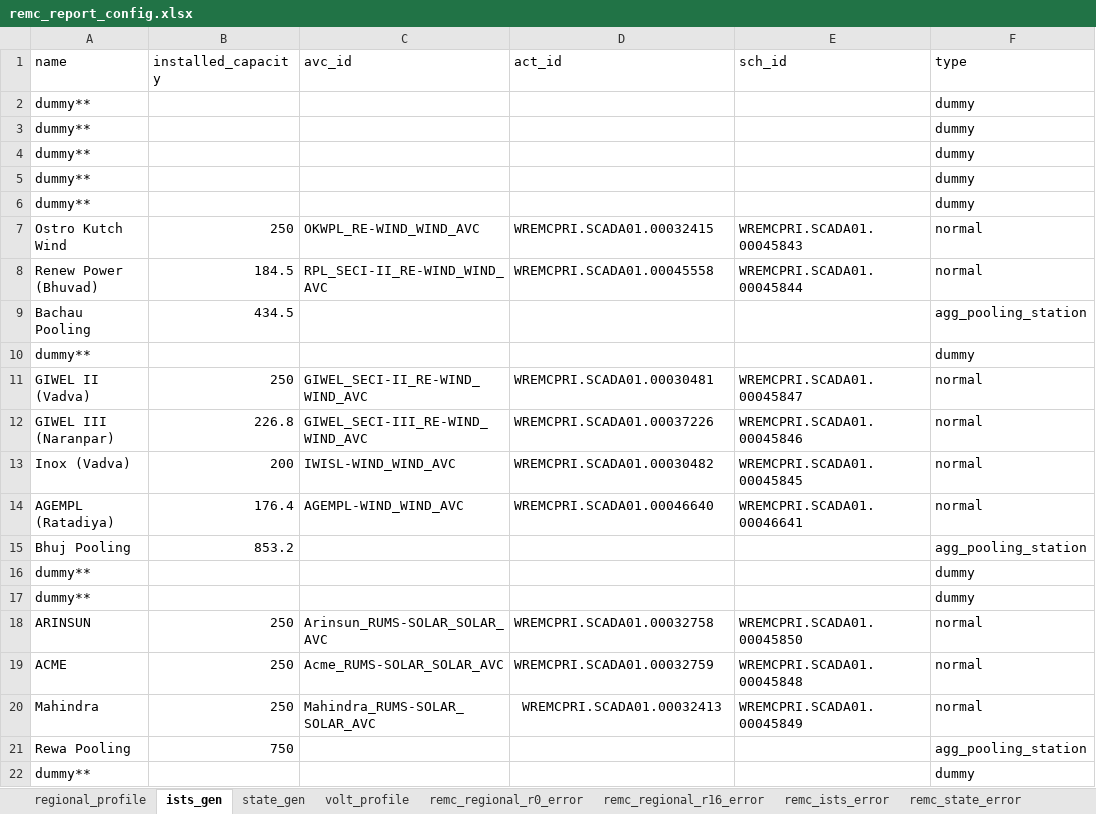
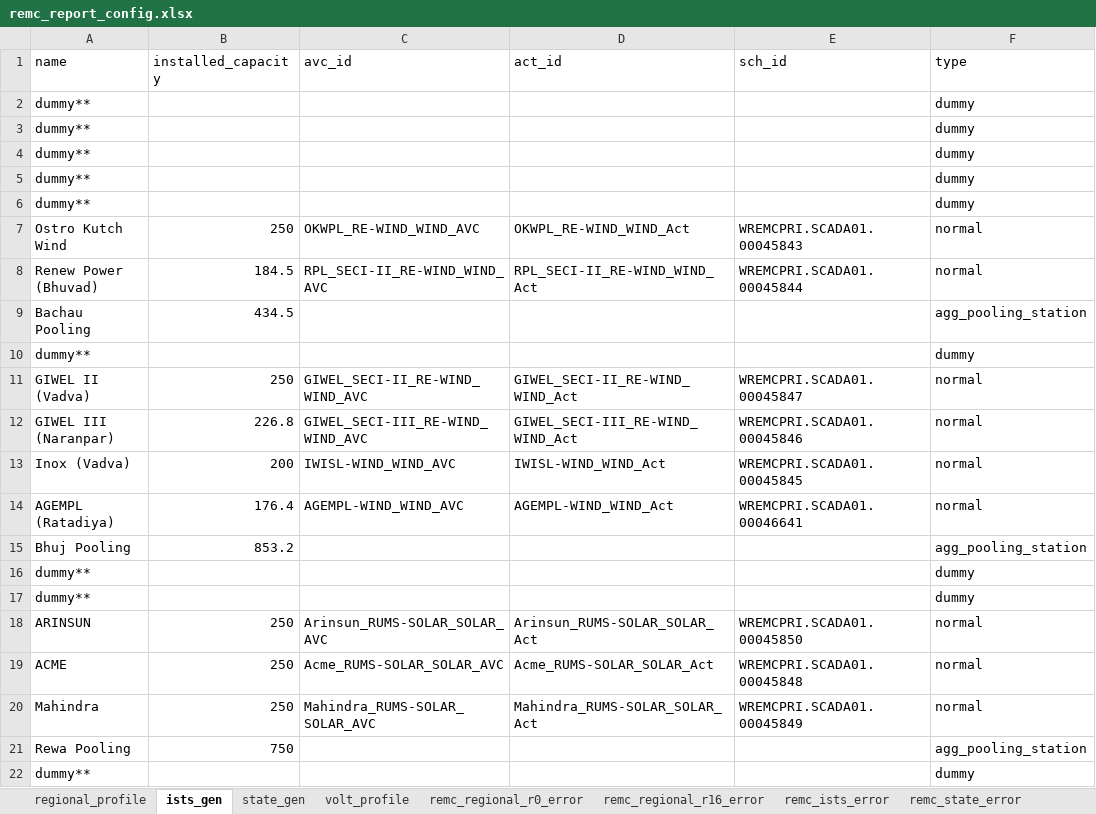
Before and after one commit to nagasudhirpulla/wrldc_remc_reports_generator, an Excel workbook: config/remc_report_config.xlsx, sheet ists_gen, drawn as a sheet; only a part is shown; values as stored, in another font and other column widths than the file's, no borders; the diff names each change by its address in the sheet, - before the commit and + after, or states it on an @@ line.

```diff
--- a/config/remc_report_config.xlsx (sheet ists_gen)
+++ b/config/remc_report_config.xlsx (sheet ists_gen)
-D7 (act_id): WREMCPRI.SCADA01.00032415
+D7 (act_id): OKWPL_RE-WIND_WIND_Act
-D8 (act_id): WREMCPRI.SCADA01.00045558
+D8 (act_id): RPL_SECI-II_RE-WIND_WIND_Act
-D11 (act_id): WREMCPRI.SCADA01.00030481
+D11 (act_id): GIWEL_SECI-II_RE-WIND_WIND_Act
-D12 (act_id): WREMCPRI.SCADA01.00037226
+D12 (act_id): GIWEL_SECI-III_RE-WIND_WIND_Act
-D13 (act_id): WREMCPRI.SCADA01.00030482
+D13 (act_id): IWISL-WIND_WIND_Act
-D14 (act_id): WREMCPRI.SCADA01.00046640
+D14 (act_id): AGEMPL-WIND_WIND_Act
-D18 (act_id): WREMCPRI.SCADA01.00032758
+D18 (act_id): Arinsun_RUMS-SOLAR_SOLAR_Act
-D19 (act_id): WREMCPRI.SCADA01.00032759
+D19 (act_id): Acme_RUMS-SOLAR_SOLAR_Act
-D20 (act_id): WREMCPRI.SCADA01.00032413
+D20 (act_id): Mahindra_RUMS-SOLAR_SOLAR_Act
-D20 alignment: center
+D20 alignment: left
```
Also changed, not shown: sheet regional_profile, 3 other files.
